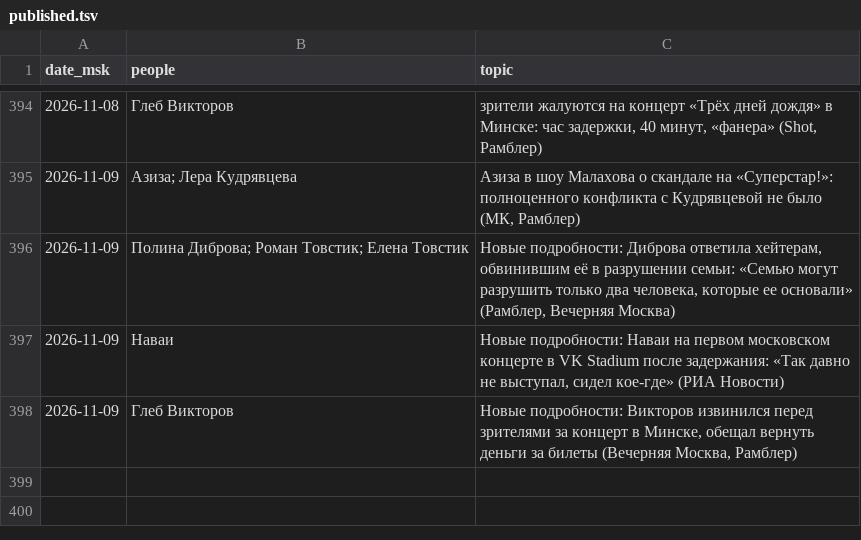
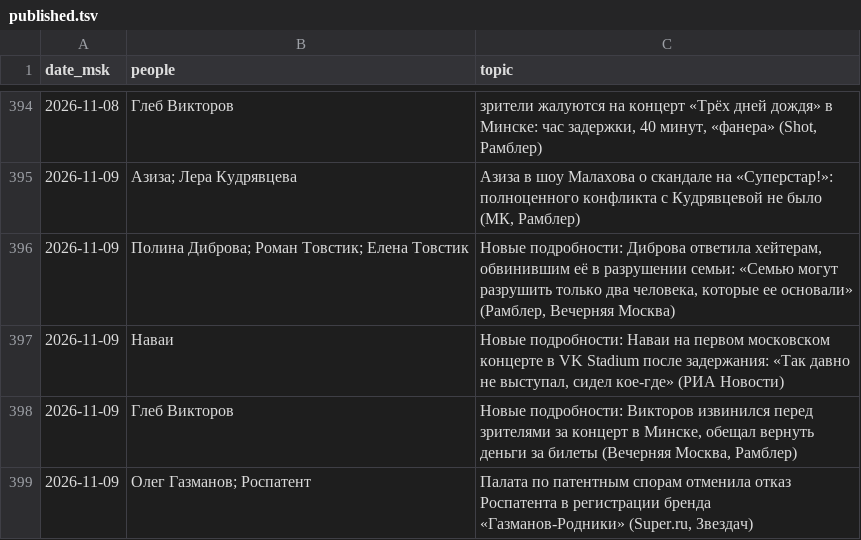
Before and after one commit to Hostin2131/zakulisye-covers, a TSV file: published.tsv, drawn as a sheet; only a part is shown, gaps mark what is left out.

```diff
--- a/published.tsv
+++ b/published.tsv
@@ -398 +398,2 @@ date_msk	people	topic
 2026-11-09	Глеб Викторов	Новые подробности: Викторов извинился перед зрителями за концерт в Минске, обещал вернуть деньги за билеты (Вечерняя Москва, Рамблер)
+2026-11-09	Олег Газманов; Роспатент	Палата по патентным спорам отменила отказ Роспатента в регистрации бренда «Газманов-Родники» (Super.ru, Звездач)
```
Also changed, not shown: 1 other file.
